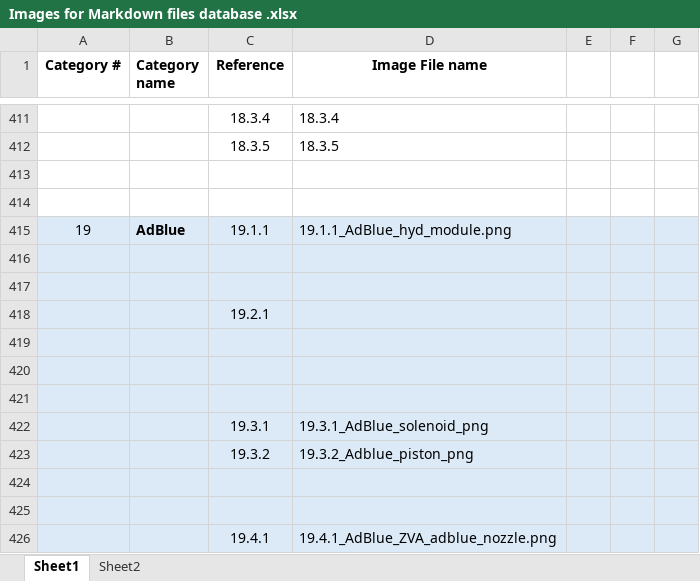
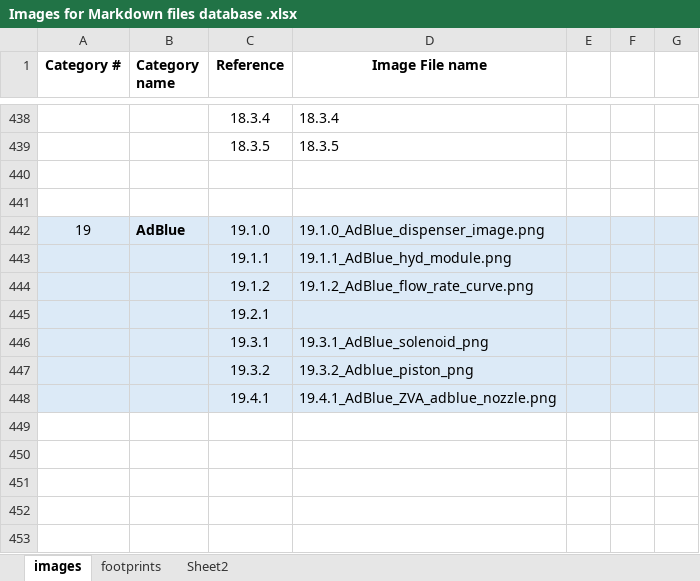
Before and after one commit to compac-industries/Markdown-Manuals, an Excel workbook: Images for Markdown files database .xlsx, sheet images, drawn as a sheet; only a part is shown, gaps mark what is left out; values as stored, in another font and other column widths than the file's, no borders; removed rows and columns are numbered as before the commit, all else as after; the diff covers the shown part only; the diff names each change by its address in the sheet, - before the commit and + after, or states it on an @@ line.

Commit message:
Completed Dispenser installation manual

```diff
--- a/Images for Markdown files database .xlsx (sheet images)
+++ b/Images for Markdown files database .xlsx (sheet images)
-sheet tab: Sheet1
+sheet tab: images
+sheet tab: footprints
+row 442: 19 | AdBlue | 19.1.0 | 19.1.0_AdBlue_dispenser_image.png
@@ column A (Category #) renumbered in row 443 @@
-B443 (Category name): AdBlue
+B443 (Category name): (empty)
-row 444: (empty)
+row 444:  |  | 19.1.2 | 19.1.2_AdBlue_flow_rate_curve.png
-row 417: (empty)
-row 419: (empty)
-row 420: (empty)
-row 421: (empty)
-row 424: (empty)
-row 425: (empty)
```
Also changed, not shown: 27 added rows elsewhere in this sheet, 25 other files.
